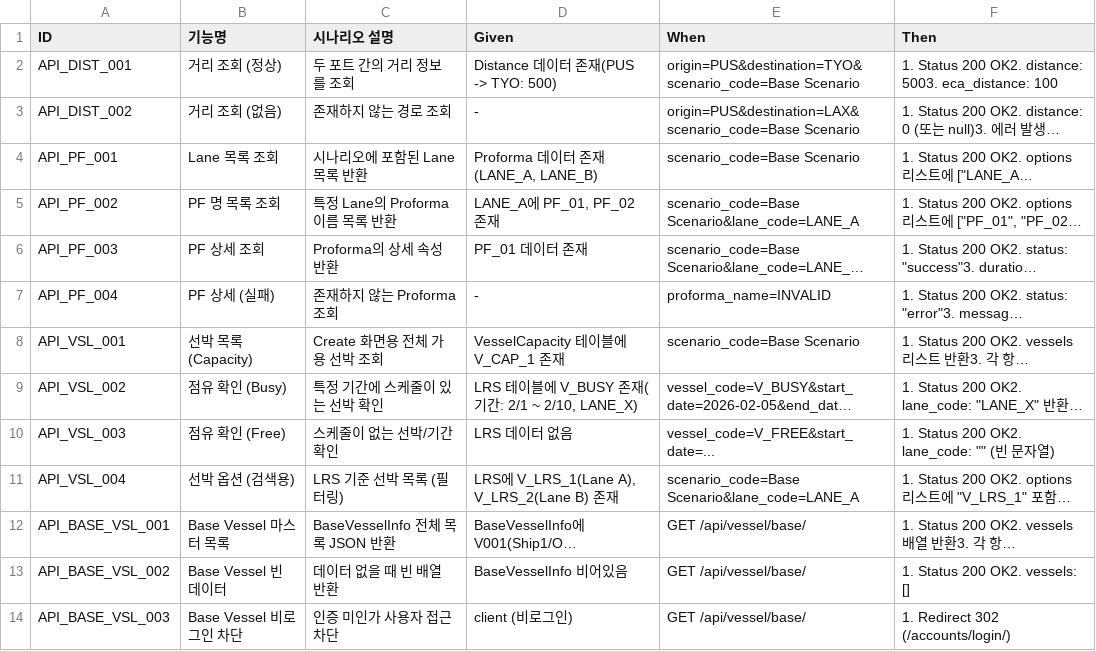
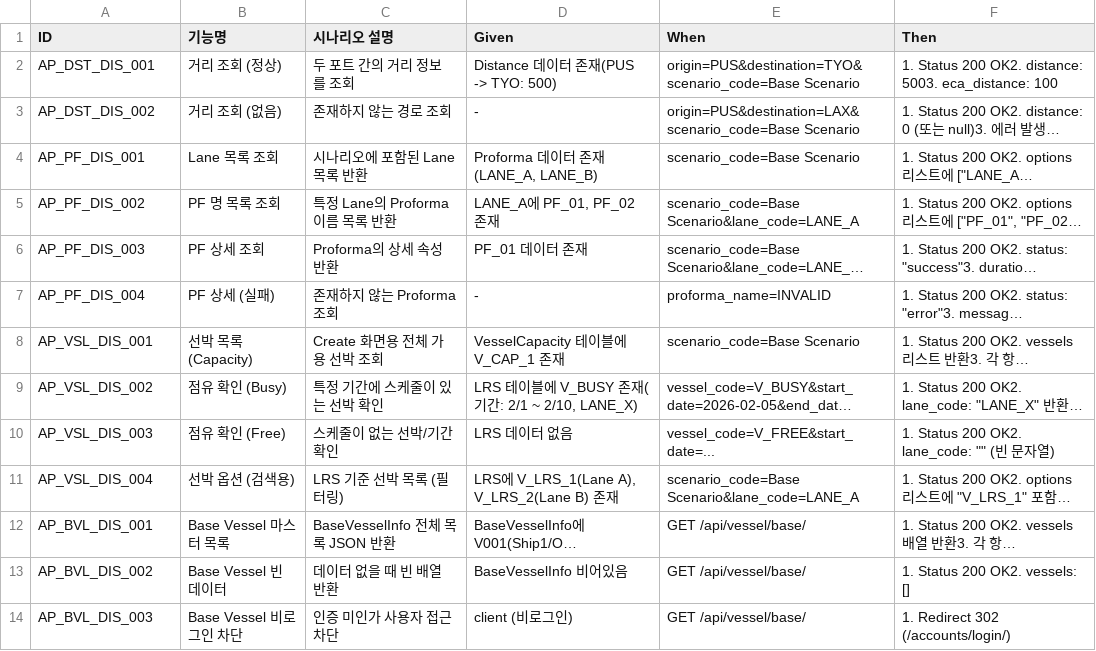
Before and after one commit to cbjsena/cascadingDemo, a CSV file: doc/test_scenarios/test_scenarios_api.csv, drawn as a sheet; long unchanged cells end in …; the diff names each change by its address in the sheet, - before the commit and + after, or states it on an @@ line.

```diff
--- a/doc/test_scenarios/test_scenarios_api.csv
+++ b/doc/test_scenarios/test_scenarios_api.csv
-A2 (ID): API_DIST_001
+A2 (ID): AP_DST_DIS_001
-A3 (ID): API_DIST_002
+A3 (ID): AP_DST_DIS_002
-A4 (ID): API_PF_001
+A4 (ID): AP_PF_DIS_001
-A5 (ID): API_PF_002
+A5 (ID): AP_PF_DIS_002
-A6 (ID): API_PF_003
+A6 (ID): AP_PF_DIS_003
-A7 (ID): API_PF_004
+A7 (ID): AP_PF_DIS_004
-A8 (ID): API_VSL_001
+A8 (ID): AP_VSL_DIS_001
-A9 (ID): API_VSL_002
+A9 (ID): AP_VSL_DIS_002
-A10 (ID): API_VSL_003
+A10 (ID): AP_VSL_DIS_003
-A11 (ID): API_VSL_004
+A11 (ID): AP_VSL_DIS_004
-A12 (ID): API_BASE_VSL_001
+A12 (ID): AP_BVL_DIS_001
-A13 (ID): API_BASE_VSL_002
+A13 (ID): AP_BVL_DIS_002
-A14 (ID): API_BASE_VSL_003
+A14 (ID): AP_BVL_DIS_003
```
Also changed, not shown: doc/test_scenarios/test_scenarios_input_data.csv, 18 other files.
